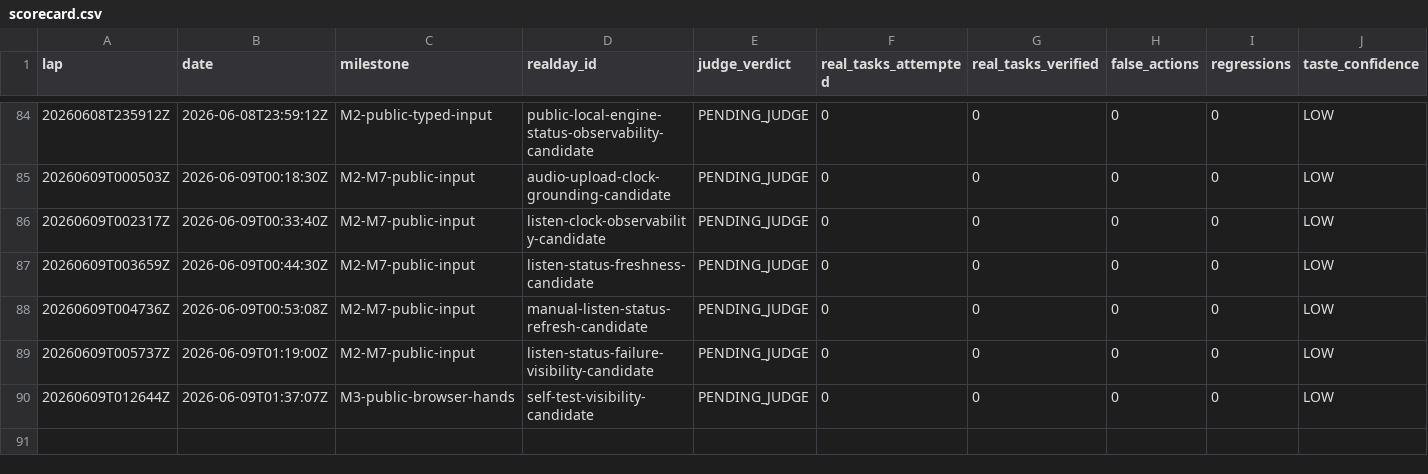
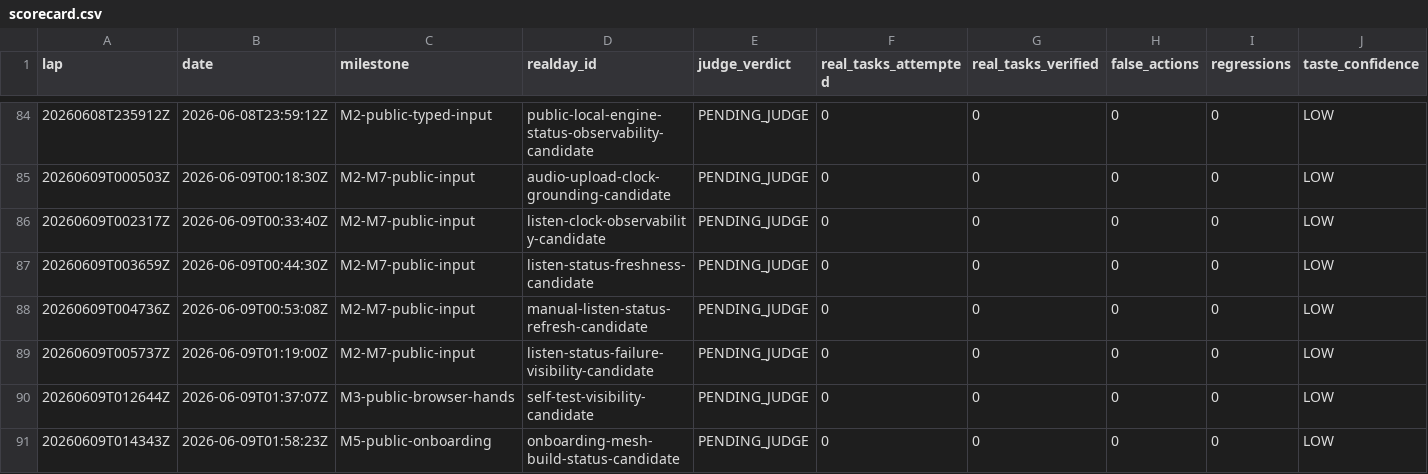
Before and after one commit to anticipation-labs/Anticipy, a CSV file: logs/scorecard.csv, drawn as a sheet; only a part is shown, gaps mark what is left out; rows hold the shown columns only; the diff names each change by its address in the sheet, - before the commit and + after, or states it on an @@ line.

Commit message:
Log onboarding mesh status candidate

```diff
--- a/logs/scorecard.csv
+++ b/logs/scorecard.csv
+row 91: 20260609T014343Z | 2026-06-09T01:58:23Z | M5-public-onboarding | onboarding-mesh-build-status-candidate | PENDING_JUDGE | 0 | 0 | 0 | 0 | LOW
```
Also changed, not shown: 3 other files.
